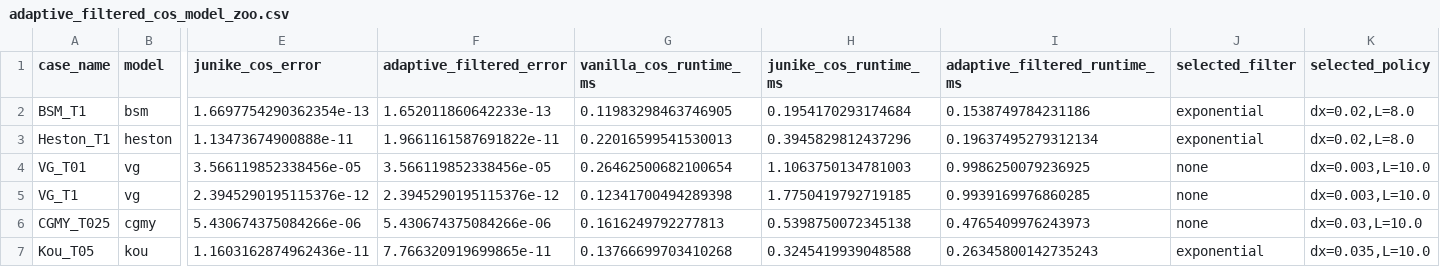
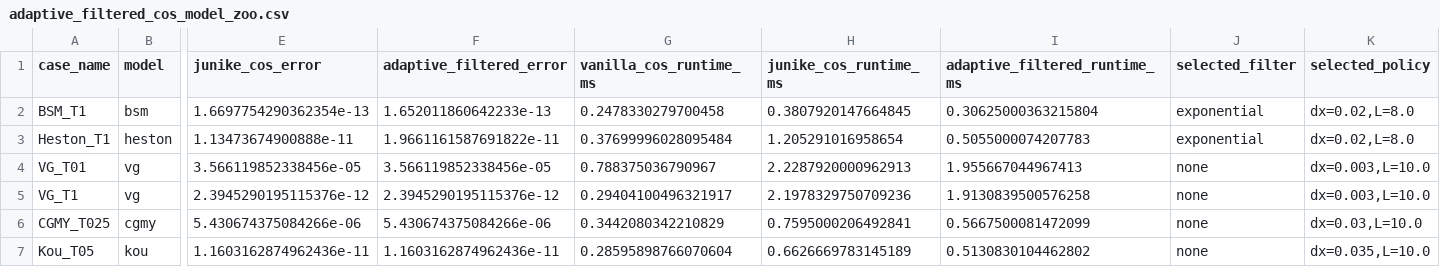
Before and after one commit to nl2992/fourier-option-pricer, a CSV file: benchmarks/mc_vs_fourier_methods/outputs/adaptive_filtered_cos_model_zoo.csv, drawn as a sheet; only a part is shown, gaps mark what is left out; the diff names each change by its address in the sheet, - before the commit and + after, or states it on an @@ line.

Commit message:
add hard-coded conclusions, fix pip install for adaptive extension
- demo.ipynb §6.3: replace dynamic conclusion generator with a static
  markdown cell using actual numbers from the model-zoo run:
  Kou 16000x improvement, Heston 170x, VG_T01 15x from Junike truncation;
  adaptive matches Junike error 10-25% faster; CGMY edge case noted; VG T=0.1
  hard floor explained
- notebooks/demo.ipynb cell 1: install from GitHub branch (new-ext) instead
  of PyPI, since the adaptive extension is not yet published to PyPI v0.2.0
- notebooks/adaptive_cos.ipynb: same pip install fix

```diff
--- a/benchmarks/mc_vs_fourier_methods/outputs/adaptive_filtered_cos_model_zoo.csv
+++ b/benchmarks/mc_vs_fourier_methods/outputs/adaptive_filtered_cos_model_zoo.csv
-G2 (vanilla_cos_runtime_ms): 0.11983298463746905
+G2 (vanilla_cos_runtime_ms): 0.2478330279700458
-H2 (junike_cos_runtime_ms): 0.1954170293174684
+H2 (junike_cos_runtime_ms): 0.3807920147664845
-I2 (adaptive_filtered_runtime_ms): 0.1538749784231186
+I2 (adaptive_filtered_runtime_ms): 0.30625000363215804
-G3 (vanilla_cos_runtime_ms): 0.22016599541530013
+G3 (vanilla_cos_runtime_ms): 0.37699996028095484
-H3 (junike_cos_runtime_ms): 0.3945829812437296
+H3 (junike_cos_runtime_ms): 1.205291016958654
-I3 (adaptive_filtered_runtime_ms): 0.19637495279312134
+I3 (adaptive_filtered_runtime_ms): 0.5055000074207783
-G4 (vanilla_cos_runtime_ms): 0.26462500682100654
+G4 (vanilla_cos_runtime_ms): 0.788375036790967
-H4 (junike_cos_runtime_ms): 1.1063750134781003
+H4 (junike_cos_runtime_ms): 2.2287920000962913
-I4 (adaptive_filtered_runtime_ms): 0.9986250079236925
+I4 (adaptive_filtered_runtime_ms): 1.955667044967413
-G5 (vanilla_cos_runtime_ms): 0.12341700494289398
+G5 (vanilla_cos_runtime_ms): 0.29404100496321917
-H5 (junike_cos_runtime_ms): 1.7750419792719185
+H5 (junike_cos_runtime_ms): 2.1978329750709236
-I5 (adaptive_filtered_runtime_ms): 0.9939169976860285
+I5 (adaptive_filtered_runtime_ms): 1.9130839500576258
-G6 (vanilla_cos_runtime_ms): 0.1616249792277813
+G6 (vanilla_cos_runtime_ms): 0.3442080342210829
-H6 (junike_cos_runtime_ms): 0.5398750072345138
+H6 (junike_cos_runtime_ms): 0.7595000206492841
-I6 (adaptive_filtered_runtime_ms): 0.4765409976243973
+I6 (adaptive_filtered_runtime_ms): 0.5667500081472099
-F7 (adaptive_filtered_error): 7.766320919699865e-11
+F7 (adaptive_filtered_error): 1.1603162874962436e-11
-G7 (vanilla_cos_runtime_ms): 0.13766699703410268
+G7 (vanilla_cos_runtime_ms): 0.28595898766070604
-H7 (junike_cos_runtime_ms): 0.3245419939048588
+H7 (junike_cos_runtime_ms): 0.6626669783145189
-I7 (adaptive_filtered_runtime_ms): 0.26345800142735243
+I7 (adaptive_filtered_runtime_ms): 0.5130830104462802
-J7 (selected_filter): exponential
+J7 (selected_filter): none
```
Also changed, not shown: benchmarks/mc_vs_fourier_methods/outputs/cos_policy_search_showcase.csv, 2 other files.
